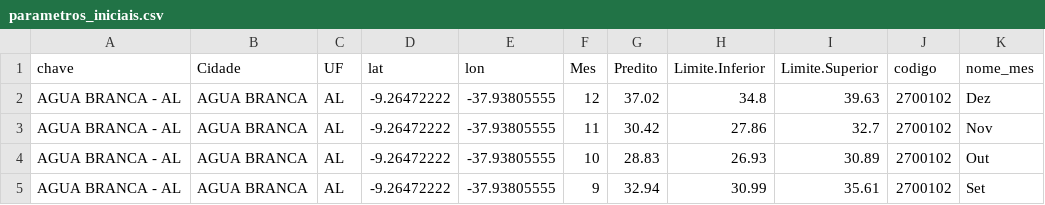
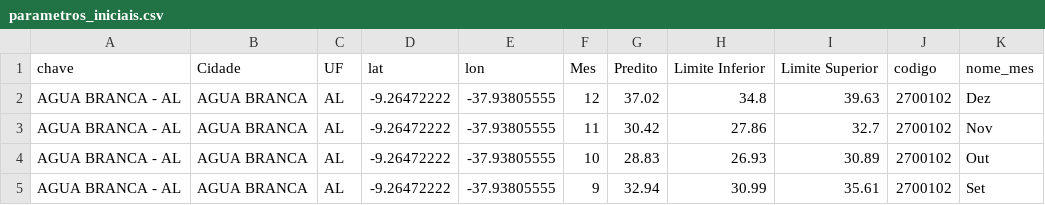
Before and after one commit to daanmdas/precip_ne, a CSV file: parametros_iniciais.csv, drawn as a sheet; only a part is shown.

Commit message:
Update parametros_iniciais.csv

```diff
--- a/parametros_iniciais.csv
+++ b/parametros_iniciais.csv
@@ -1,2 +1,2 @@
-"chave","Cidade","UF","lat","lon","Mes","Predito","Limite.Inferior","Limite.Superior","codigo","nome_mes"
+"chave","Cidade","UF","lat","lon","Mes","Predito","Limite Inferior","Limite Superior","codigo","nome_mes"
 "AGUA BRANCA - AL","AGUA BRANCA "," AL",-9.26472222,-37.93805555,12,37.02,34.8,39.63,"2700102","Dez"
```
